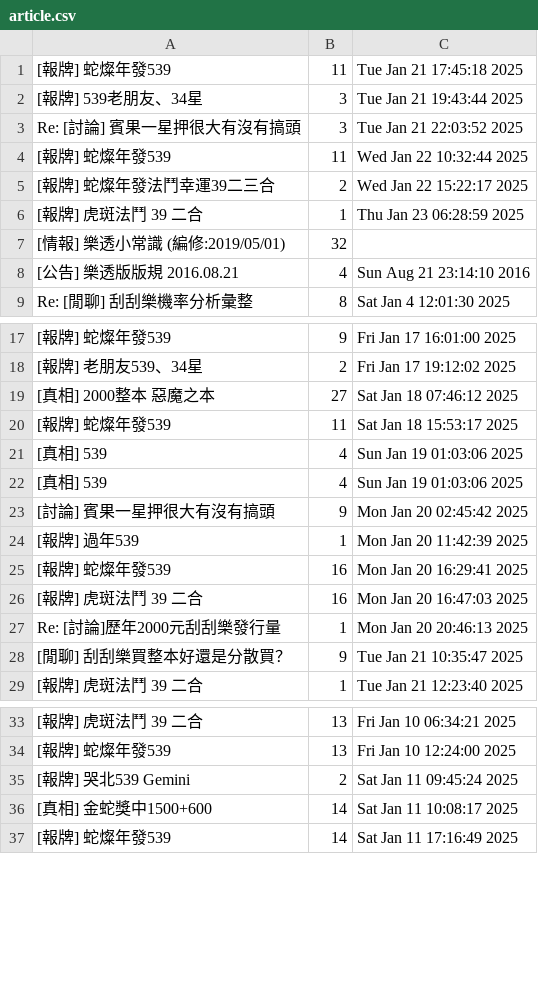
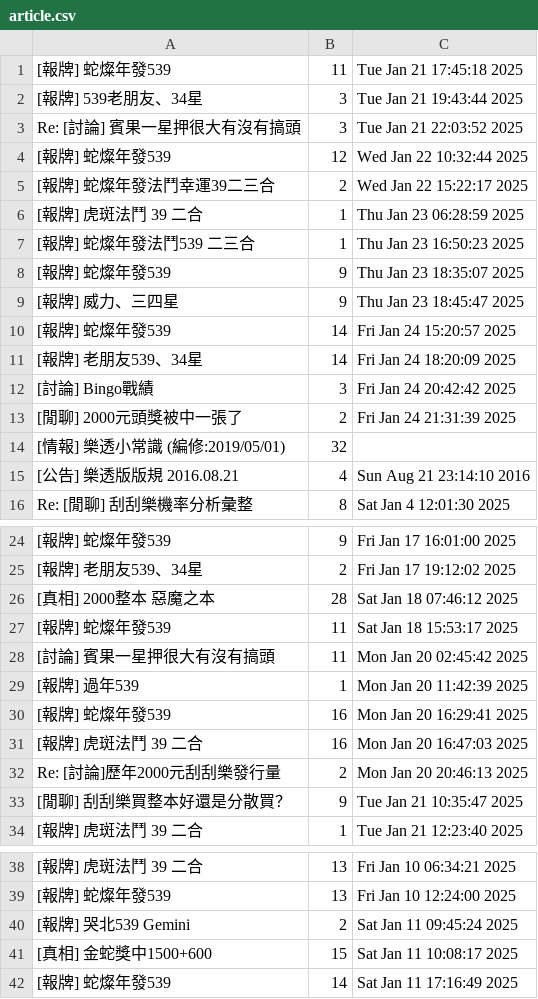
Before and after one commit to ryohei3364/WeHelp_Stage1, a CSV file: week3/article.csv, drawn as a sheet; only a part is shown, gaps mark what is left out; removed rows and columns are numbered as before the commit, all else as after; the diff covers the shown part only; the diff names each change by its address in the sheet, - before the commit and + after, or states it on an @@ line.

Commit message:
#2 week 3 assignment

```diff
--- a/week3/article.csv
+++ b/week3/article.csv
-B4: 11
+B4: 12
+row 7: [報牌] 蛇燦年發法鬥539 二三合 | 1 | Thu Jan 23 16:50:23 2025
+row 8: [報牌] 蛇燦年發539 | 9 | Thu Jan 23 18:35:07 2025
+row 9: [報牌] 威力、三四星 | 9 | Thu Jan 23 18:45:47 2025
+row 10: [報牌] 蛇燦年發539 | 14 | Fri Jan 24 15:20:57 2025
+row 11: [報牌] 老朋友539、34星 | 14 | Fri Jan 24 18:20:09 2025
+row 12: [討論] Bingo戰績 | 3 | Fri Jan 24 20:42:42 2025
+row 13: [閒聊] 2000元頭獎被中一張了 | 2 | Fri Jan 24 21:31:39 2025
-B26: 27
+B26: 28
-row 21: [真相] 539 | 4 | Sun Jan 19 01:03:06 2025
-row 22: [真相] 539 | 4 | Sun Jan 19 01:03:06 2025
-B28: 9
+B28: 11
-B32: 1
+B32: 2
-B41: 14
+B41: 15
```
Also changed, not shown: 1 edited cell elsewhere in this file, 4 other files.
